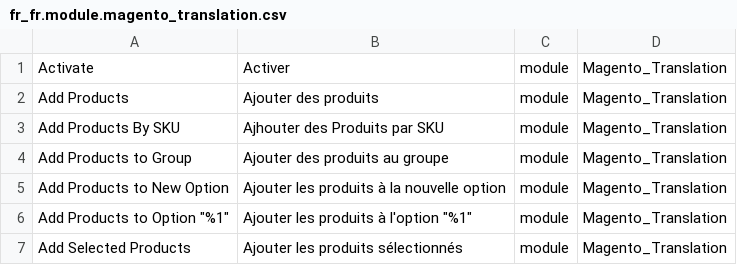
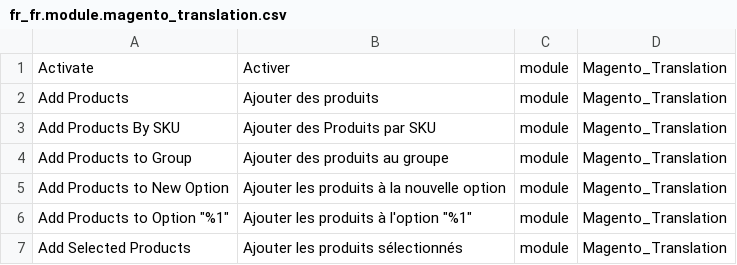
Before and after one commit to Imaginaerum/magento2-language-fr-fr, a CSV file: fr_fr.module.magento_translation.csv, drawn as a sheet; only a part is shown.

Commit message:
fix #30

```diff
--- a/fr_fr.module.magento_translation.csv
+++ b/fr_fr.module.magento_translation.csv
@@ -2,3 +2,3 @@
 "Add Products","Ajouter des produits",module,Magento_Translation
-"Add Products By SKU","Ajhouter des Produits par SKU",module,Magento_Translation
+"Add Products By SKU","Ajouter des Produits par SKU",module,Magento_Translation
 "Add Products to Group","Ajouter des produits au groupe",module,Magento_Translation
```
